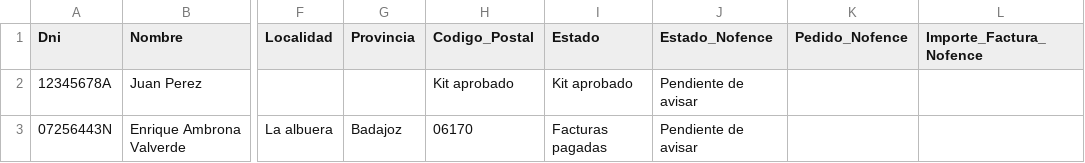
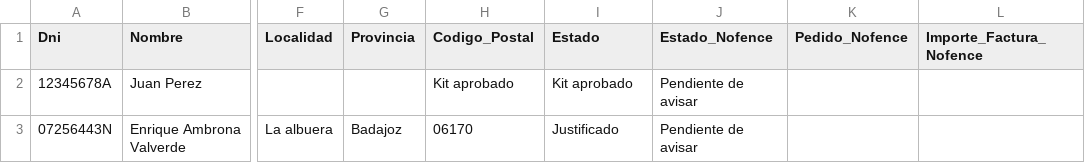
Before and after one commit to enriquesda/Control-Nofence, a CSV file: backend/data/clientes.csv, drawn as a sheet; only a part is shown, gaps mark what is left out; the diff names each change by its address in the sheet, - before the commit and + after, or states it on an @@ line.

```diff
--- a/backend/data/clientes.csv
+++ b/backend/data/clientes.csv
-I3 (Estado): Facturas pagadas
+I3 (Estado): Justificado
```
Also changed, not shown: backend/data/acuerdos.csv, 3 other files.
